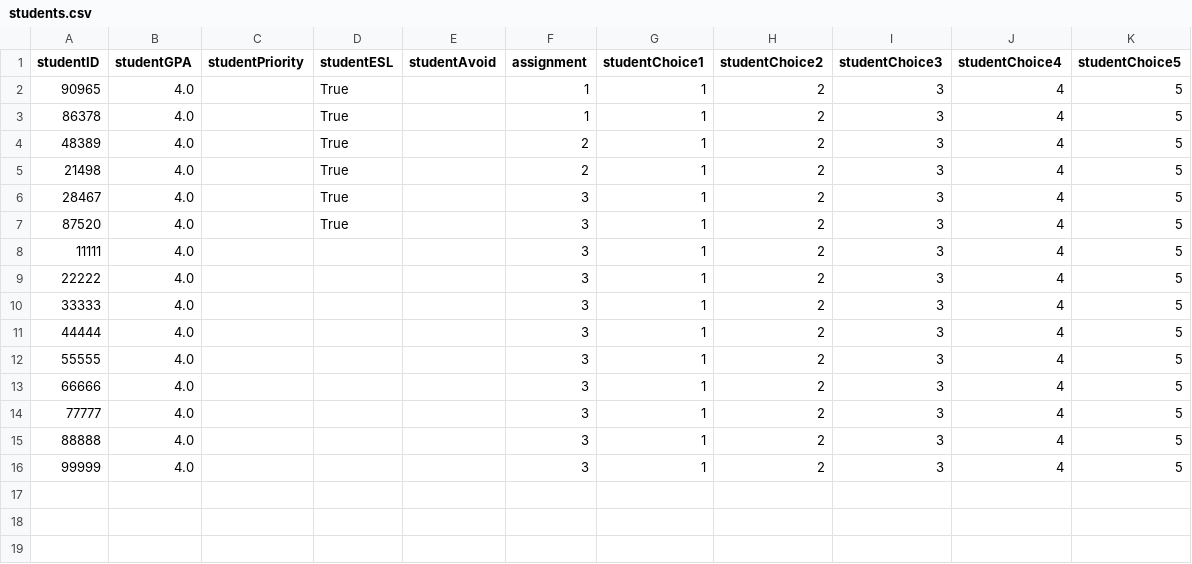
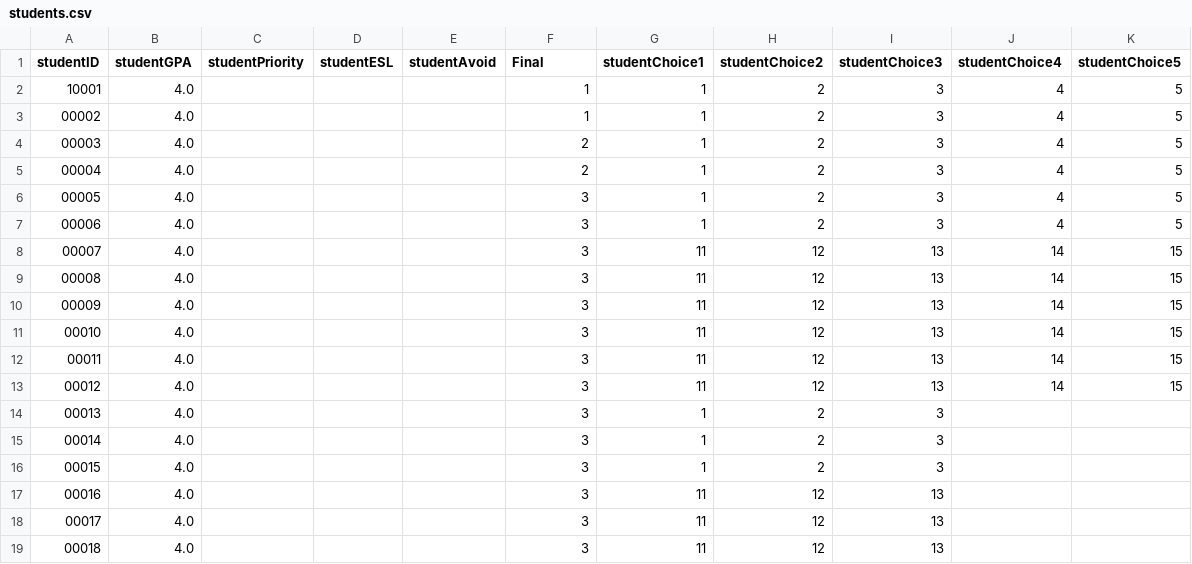
Before and after one commit to kaibrooks/capstone-colander, a CSV file: io/Basic/students.csv, drawn as a sheet.

```diff
--- a/io/Basic/students.csv
+++ b/io/Basic/students.csv
@@ -1,16 +1,19 @@
-studentID,studentGPA,studentPriority,studentESL,studentAvoid,assignment,studentChoice1,studentChoice2,studentChoice3,studentChoice4,studentChoice5
-90965,4.0,,True,,1,1,2,3,4,5
-86378,4.0,,True,,1,1,2,3,4,5
-48389,4.0,,True,,2,1,2,3,4,5
-21498,4.0,,True,,2,1,2,3,4,5
-28467,4.0,,True,,3,1,2,3,4,5
-87520,4.0,,True,,3,1,2,3,4,5
-11111,4.0,,,,3,1,2,3,4,5
-22222,4.0,,,,3,1,2,3,4,5
-33333,4.0,,,,3,1,2,3,4,5
-44444,4.0,,,,3,1,2,3,4,5
-55555,4.0,,,,3,1,2,3,4,5
-66666,4.0,,,,3,1,2,3,4,5
-77777,4.0,,,,3,1,2,3,4,5
-88888,4.0,,,,3,1,2,3,4,5
-99999,4.0,,,,3,1,2,3,4,5
+studentID,studentGPA,studentPriority,studentESL,studentAvoid,Final,studentChoice1,studentChoice2,studentChoice3,studentChoice4,studentChoice5
+10001,4.0,,,,1,1,2,3,4,5
+00002,4.0,,,,1,1,2,3,4,5
+00003,4.0,,,,2,1,2,3,4,5
+00004,4.0,,,,2,1,2,3,4,5
+00005,4.0,,,,3,1,2,3,4,5
+00006,4.0,,,,3,1,2,3,4,5
+00007,4.0,,,,3,11,12,13,14,15
+00008,4.0,,,,3,11,12,13,14,15
+00009,4.0,,,,3,11,12,13,14,15
+00010,4.0,,,,3,11,12,13,14,15
+00011,4.0,,,,3,11,12,13,14,15
+00012,4.0,,,,3,11,12,13,14,15
+00013,4.0,,,,3,1,2,3,,
+00014,4.0,,,,3,1,2,3,,
+00015,4.0,,,,3,1,2,3,,
+00016,4.0,,,,3,11,12,13,,
+00017,4.0,,,,3,11,12,13,,
+00018,4.0,,,,3,11,12,13,,
```
Also changed, not shown: io/assign.csv, 8 other files.
